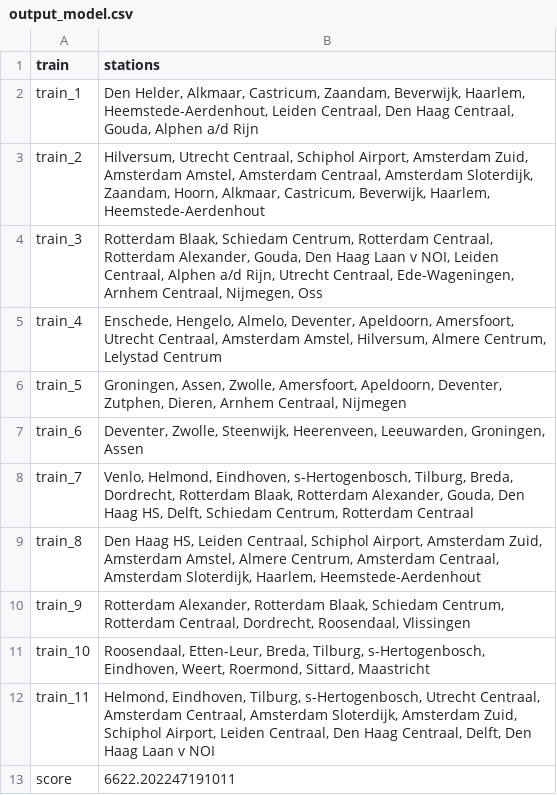
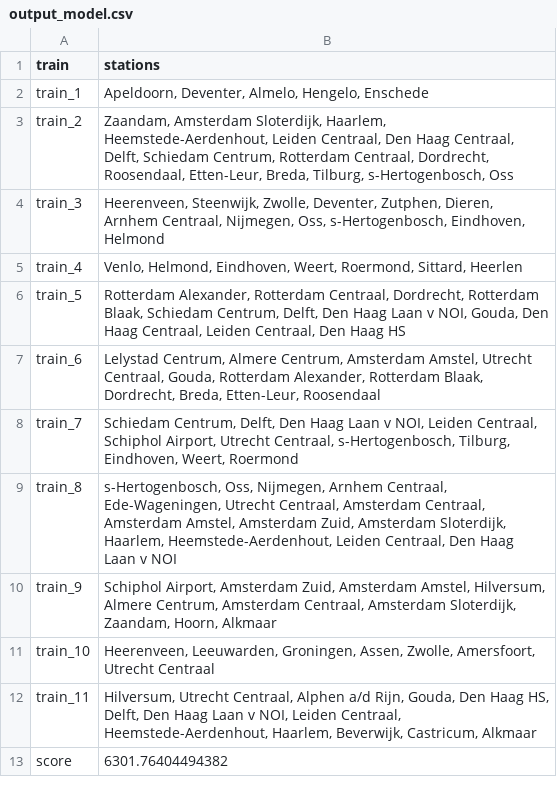
Before and after one commit to ilonawillemse/railNL, a CSV file: output/output_model.csv, drawn as a sheet.

```diff
--- a/output/output_model.csv
+++ b/output/output_model.csv
@@ -1,13 +1,13 @@
 train,stations
-train_1,"Den Helder, Alkmaar, Castricum, Zaandam, Beverwijk, Haarlem, Heemstede-Aerdenhout, Leiden Centraal, Den Haag Centraal, Gouda, Alphen a/d Rijn"
-train_2,"Hilversum, Utrecht Centraal, Schiphol Airport, Amsterdam Zuid, Amsterdam Amstel, Amsterdam Centraal, Amsterdam Sloterdijk, Zaandam, Hoorn, Alkmaar, Castricum, Beverwijk, Haarlem, Heemstede-Aerdenhout"
-train_3,"Rotterdam Blaak, Schiedam Centrum, Rotterdam Centraal, Rotterdam Alexander, Gouda, Den Haag Laan v NOI, Leiden Centraal, Alphen a/d Rijn, Utrecht Centraal, Ede-Wageningen, Arnhem Centraal, Nijmegen, Oss"
-train_4,"Enschede, Hengelo, Almelo, Deventer, Apeldoorn, Amersfoort, Utrecht Centraal, Amsterdam Amstel, Hilversum, Almere Centrum, Lelystad Centrum"
-train_5,"Groningen, Assen, Zwolle, Amersfoort, Apeldoorn, Deventer, Zutphen, Dieren, Arnhem Centraal, Nijmegen"
-train_6,"Deventer, Zwolle, Steenwijk, Heerenveen, Leeuwarden, Groningen, Assen"
-train_7,"Venlo, Helmond, Eindhoven, s-Hertogenbosch, Tilburg, Breda, Dordrecht, Rotterdam Blaak, Rotterdam Alexander, Gouda, Den Haag HS, Delft, Schiedam Centrum, Rotterdam Centraal"
-train_8,"Den Haag HS, Leiden Centraal, Schiphol Airport, Amsterdam Zuid, Amsterdam Amstel, Almere Centrum, Amsterdam Centraal, Amsterdam Sloterdijk, Haarlem, Heemstede-Aerdenhout"
-train_9,"Rotterdam Alexander, Rotterdam Blaak, Schiedam Centrum, Rotterdam Centraal, Dordrecht, Roosendaal, Vlissingen"
-train_10,"Roosendaal, Etten-Leur, Breda, Tilburg, s-Hertogenbosch, Eindhoven, Weert, Roermond, Sittard, Maastricht"
-train_11,"Helmond, Eindhoven, Tilburg, s-Hertogenbosch, Utrecht Centraal, Amsterdam Centraal, Amsterdam Sloterdijk, Amsterdam Zuid, Schiphol Airport, Leiden Centraal, Den Haag Centraal, Delft, Den Haag Laan v NOI"
-score,6622.202247191011
+train_1,"Apeldoorn, Deventer, Almelo, Hengelo, Enschede"
+train_2,"Zaandam, Amsterdam Sloterdijk, Haarlem, Heemstede-Aerdenhout, Leiden Centraal, Den Haag Centraal, Delft, Schiedam Centrum, Rotterdam Centraal, Dordrecht, Roosendaal, Etten-Leur, Breda, Tilburg, s-Hertogenbosch, Oss"
+train_3,"Heerenveen, Steenwijk, Zwolle, Deventer, Zutphen, Dieren, Arnhem Centraal, Nijmegen, Oss, s-Hertogenbosch, Eindhoven, Helmond"
+train_4,"Venlo, Helmond, Eindhoven, Weert, Roermond, Sittard, Heerlen"
+train_5,"Rotterdam Alexander, Rotterdam Centraal, Dordrecht, Rotterdam Blaak, Schiedam Centrum, Delft, Den Haag Laan v NOI, Gouda, Den Haag Centraal, Leiden Centraal, Den Haag HS"
+train_6,"Lelystad Centrum, Almere Centrum, Amsterdam Amstel, Utrecht Centraal, Gouda, Rotterdam Alexander, Rotterdam Blaak, Dordrecht, Breda, Etten-Leur, Roosendaal"
+train_7,"Schiedam Centrum, Delft, Den Haag Laan v NOI, Leiden Centraal, Schiphol Airport, Utrecht Centraal, s-Hertogenbosch, Tilburg, Eindhoven, Weert, Roermond"
+train_8,"s-Hertogenbosch, Oss, Nijmegen, Arnhem Centraal, Ede-Wageningen, Utrecht Centraal, Amsterdam Centraal, Amsterdam Amstel, Amsterdam Zuid, Amsterdam Sloterdijk, Haarlem, Heemstede-Aerdenhout, Leiden Centraal, Den Haag Laan v NOI"
+train_9,"Schiphol Airport, Amsterdam Zuid, Amsterdam Amstel, Hilversum, Almere Centrum, Amsterdam Centraal, Amsterdam Sloterdijk, Zaandam, Hoorn, Alkmaar"
+train_10,"Heerenveen, Leeuwarden, Groningen, Assen, Zwolle, Amersfoort, Utrecht Centraal"
+train_11,"Hilversum, Utrecht Centraal, Alphen a/d Rijn, Gouda, Den Haag HS, Delft, Den Haag Laan v NOI, Leiden Centraal, Heemstede-Aerdenhout, Haarlem, Beverwijk, Castricum, Alkmaar"
+score,6301.76404494382
```
Also changed, not shown: 3 other files.
